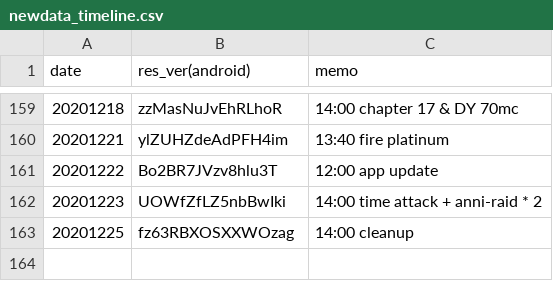
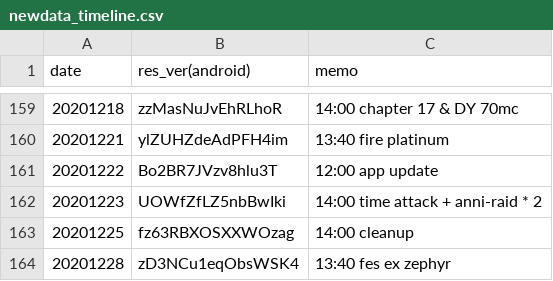
Before and after one commit to sh0wer1ee/DLScripts, a CSV file: newdata_timeline.csv, drawn as a sheet; only a part is shown, gaps mark what is left out; the diff names each change by its address in the sheet, - before the commit and + after, or states it on an @@ line.

```diff
--- a/newdata_timeline.csv
+++ b/newdata_timeline.csv
+row 164: 20201228 | zD3NCu1eqObsWSK4 | 13:40 fes ex zephyr
```
Also changed, not shown: 11 other files.
